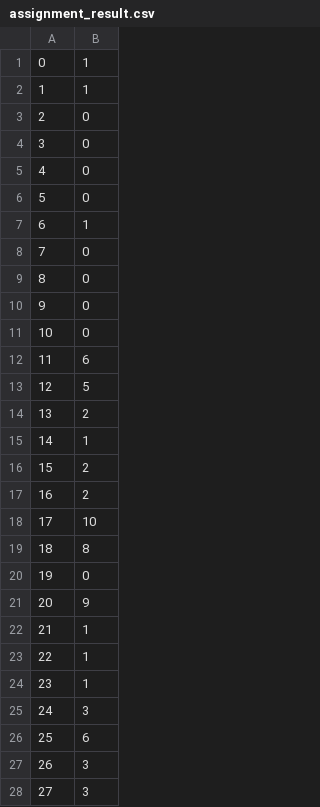
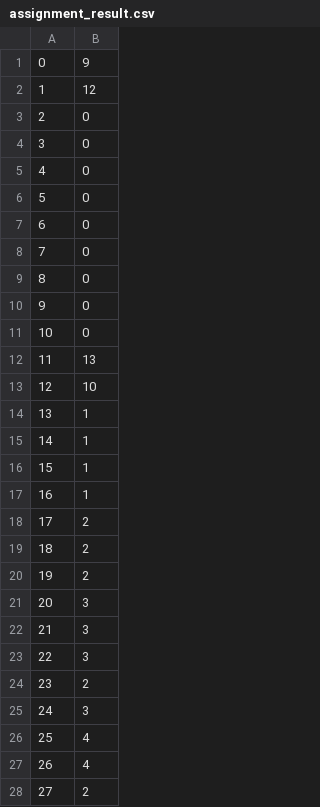
Before and after one commit to evroon/nairobi, a CSV file: results/assignment_result.csv, drawn as a sheet; only a part is shown; the diff covers the shown part only.

```diff
--- a/results/assignment_result.csv
+++ b/results/assignment_result.csv
@@ -1,3 +1,3 @@
-0;1
-1;1
+0;9
+1;12
 2;0
@@ -6,3 +6,3 @@
 5;0
-6;1
+6;0
 7;0
@@ -11,18 +11,18 @@
 10;0
-11;6
-12;5
-13;2
+11;13
+12;10
+13;1
 14;1
-15;2
-16;2
-17;10
-18;8
-19;0
-20;9
-21;1
-22;1
-23;1
+15;1
+16;1
+17;2
+18;2
+19;2
+20;3
+21;3
+22;3
+23;2
 24;3
-25;6
-26;3
-27;3
+25;4
+26;4
+27;2
```
Also changed, not shown: 14 edited cells elsewhere in this file, 5 other files.
